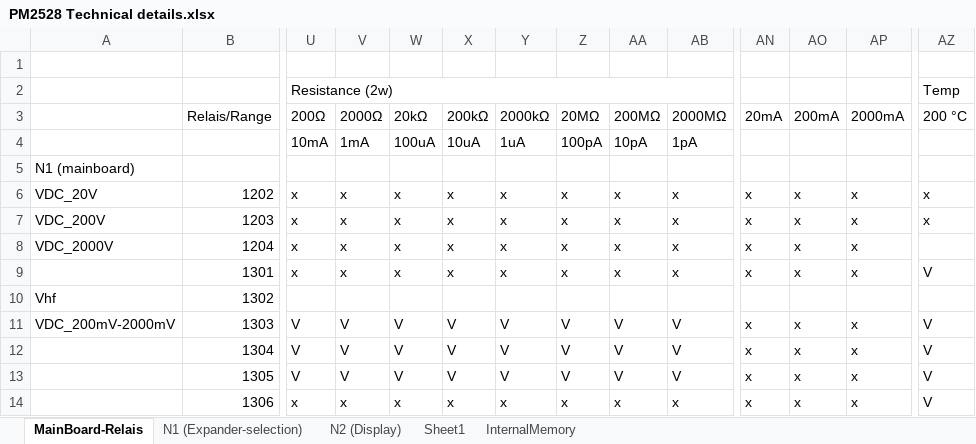
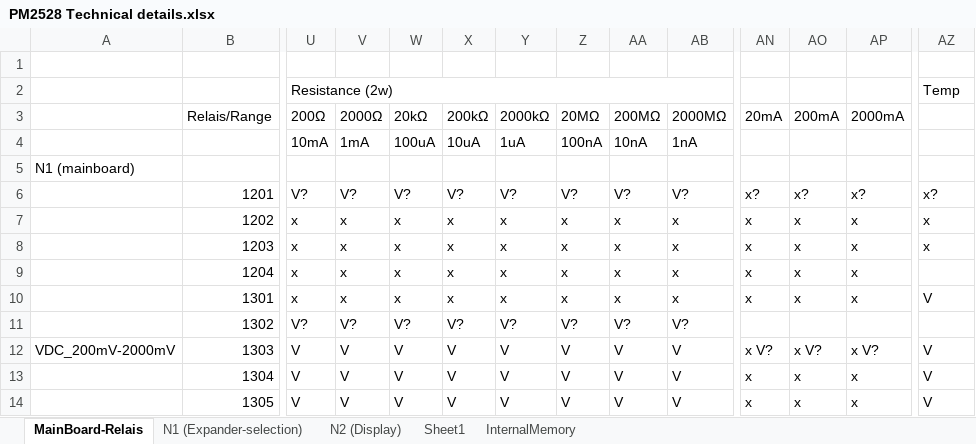
Before and after one commit to deqit/PhilipsPM2528, an Excel workbook: Data/PM2528 Technical details.xlsx, sheet MainBoard-Relais, drawn as a sheet; only a part is shown, gaps mark what is left out; the shorter side is filled out with more unchanged rows; values as stored, in another font and other column widths than the file's, no cell formats; addresses are those after the commit; rows hold the shown columns only; the diff covers the shown part only; the diff names each change by its address in the sheet, - before the commit and + after, or states it on an @@ line.

```diff
--- a/Data/PM2528 Technical details.xlsx (sheet MainBoard-Relais)
+++ b/Data/PM2528 Technical details.xlsx (sheet MainBoard-Relais)
-AZ3: 200 °C
+AZ3: (empty)
-Z4: 100pA
+Z4: 100nA
-AA4: 10pA
+AA4: 10nA
-AB4: 1pA
+AB4: 1nA
+row 6:  | 1201 | V? | V? | V? | V? | V? | V? | V? | V? | x? | x? | x? | x?
-A7: VDC_20V
+A7: (empty)
-A8: VDC_200V
+A8: (empty)
-A9: VDC_2000V
+A9: (empty)
-A11: Vhf
+A11: (empty)
-U11: (empty)
+U11: V?
-V11: (empty)
+V11: V?
-W11: (empty)
+W11: V?
-X11: (empty)
+X11: V?
-Y11: (empty)
+Y11: V?
-Z11: (empty)
+Z11: V?
-AA11: (empty)
+AA11: V?
-AB11: (empty)
+AB11: V?
-AN12: x
+AN12: x V?
-AO12: x
+AO12: x V?
-AP12: x
+AP12: x V?
```
Also changed, not shown: 6 added rows, 2 removed rows and 36 edited cells elsewhere in this sheet, sheet InternalMemory, sheet N2 (Display), sheet Sheet1, cell formats, 31 other files.
